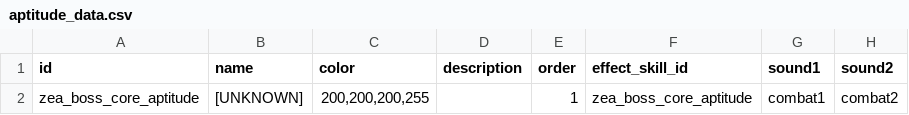
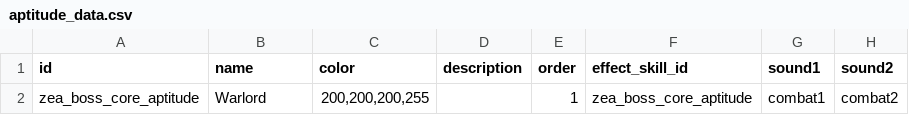
Before and after one commit to Dal-041/Knights_of_Ludd, a CSV file: data/characters/skills/aptitude_data.csv, drawn as a sheet; only a part is shown; the diff names each change by its address in the sheet, - before the commit and + after, or states it on an @@ line.

```diff
--- a/data/characters/skills/aptitude_data.csv
+++ b/data/characters/skills/aptitude_data.csv
-B2 (name): [UNKNOWN]
+B2 (name): Warlord
```
Also changed, not shown: data/campaign/rules.csv.
